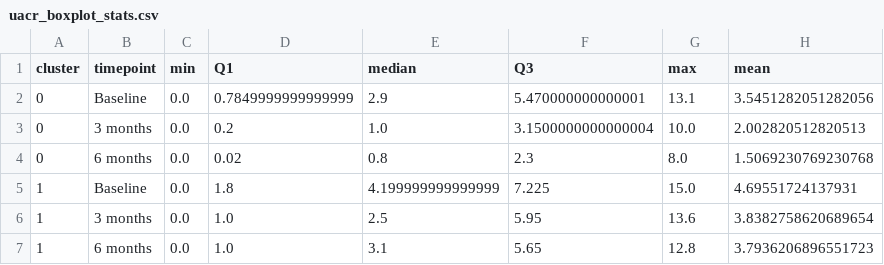
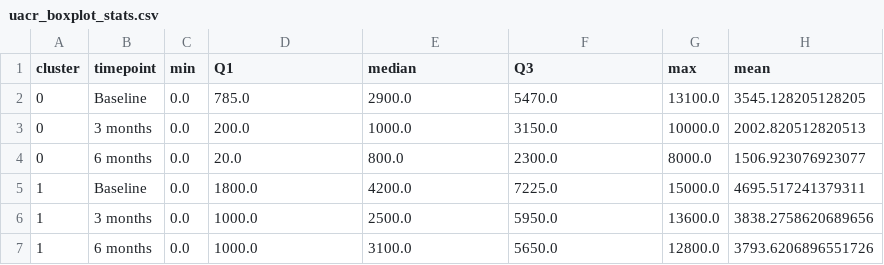
Before and after one commit to flyingbucket/diabetes, a CSV file: clinical_boxplots/uacr_boxplot_stats.csv, drawn as a sheet.

```diff
--- a/clinical_boxplots/uacr_boxplot_stats.csv
+++ b/clinical_boxplots/uacr_boxplot_stats.csv
@@ -1,7 +1,7 @@
 cluster,timepoint,min,Q1,median,Q3,max,mean
-0,Baseline,0.0,0.7849999999999999,2.9,5.470000000000001,13.1,3.5451282051282056
-0,3 months,0.0,0.2,1.0,3.1500000000000004,10.0,2.002820512820513
-0,6 months,0.0,0.02,0.8,2.3,8.0,1.5069230769230768
-1,Baseline,0.0,1.8,4.199999999999999,7.225,15.0,4.69551724137931
-1,3 months,0.0,1.0,2.5,5.95,13.6,3.8382758620689654
-1,6 months,0.0,1.0,3.1,5.65,12.8,3.7936206896551723
+0,Baseline,0.0,785.0,2900.0,5470.0,13100.0,3545.128205128205
+0,3 months,0.0,200.0,1000.0,3150.0,10000.0,2002.820512820513
+0,6 months,0.0,20.0,800.0,2300.0,8000.0,1506.923076923077
+1,Baseline,0.0,1800.0,4200.0,7225.0,15000.0,4695.517241379311
+1,3 months,0.0,1000.0,2500.0,5950.0,13600.0,3838.2758620689656
+1,6 months,0.0,1000.0,3100.0,5650.0,12800.0,3793.6206896551726
```
Also changed, not shown: with_cluster_labels.csv, 8 other files.
